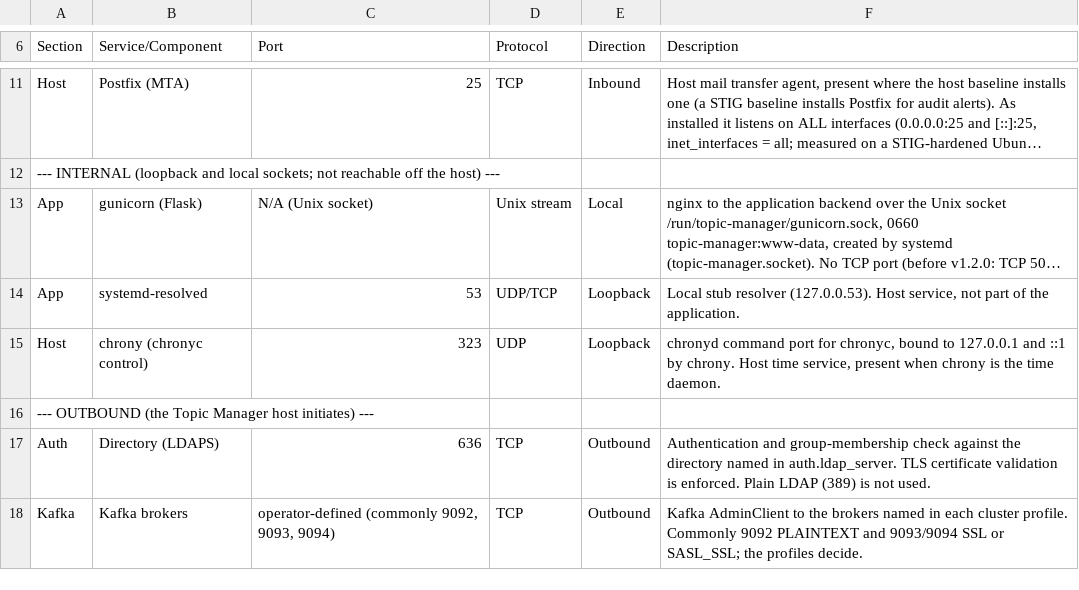
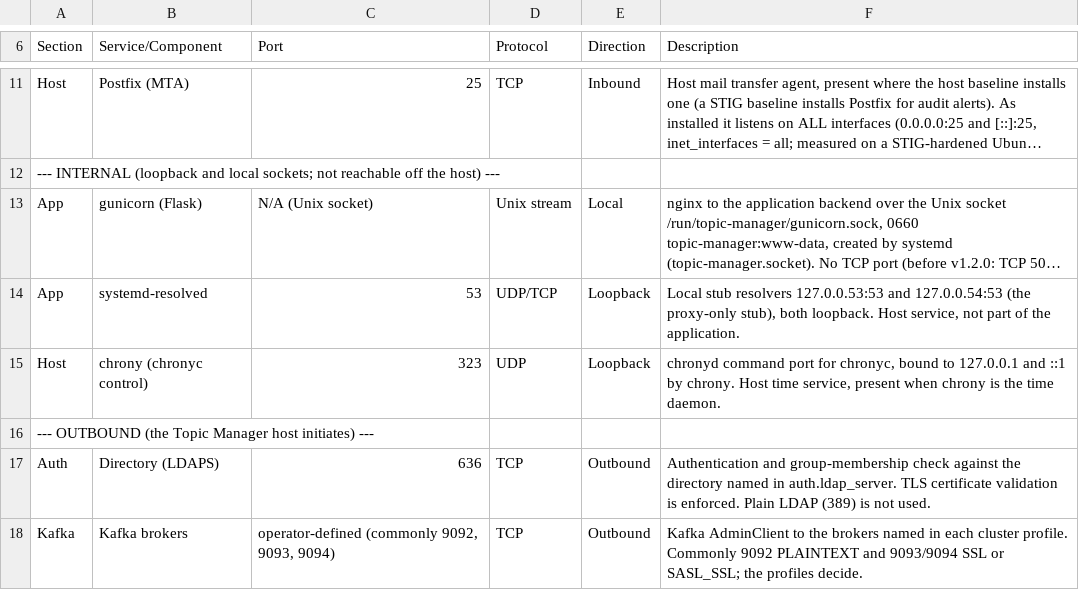
Before and after one commit to ymxplusb/Topic-Manager, a CSV file: PPSM.csv, drawn as a sheet; only a part is shown, gaps mark what is left out; long unchanged cells end in …; the diff names each change by its address in the sheet, - before the commit and + after, or states it on an @@ line.

```diff
--- a/PPSM.csv
+++ b/PPSM.csv
-F14 (Description): Local stub resolver (127.0.0.53). Host service,…
+F14 (Description): Local stub resolvers 127.0.0.53:53 and 127.0.0.54:53 (the proxy-only stub), both loopback. Host service,…
```
Also changed, not shown: 19 other files.
